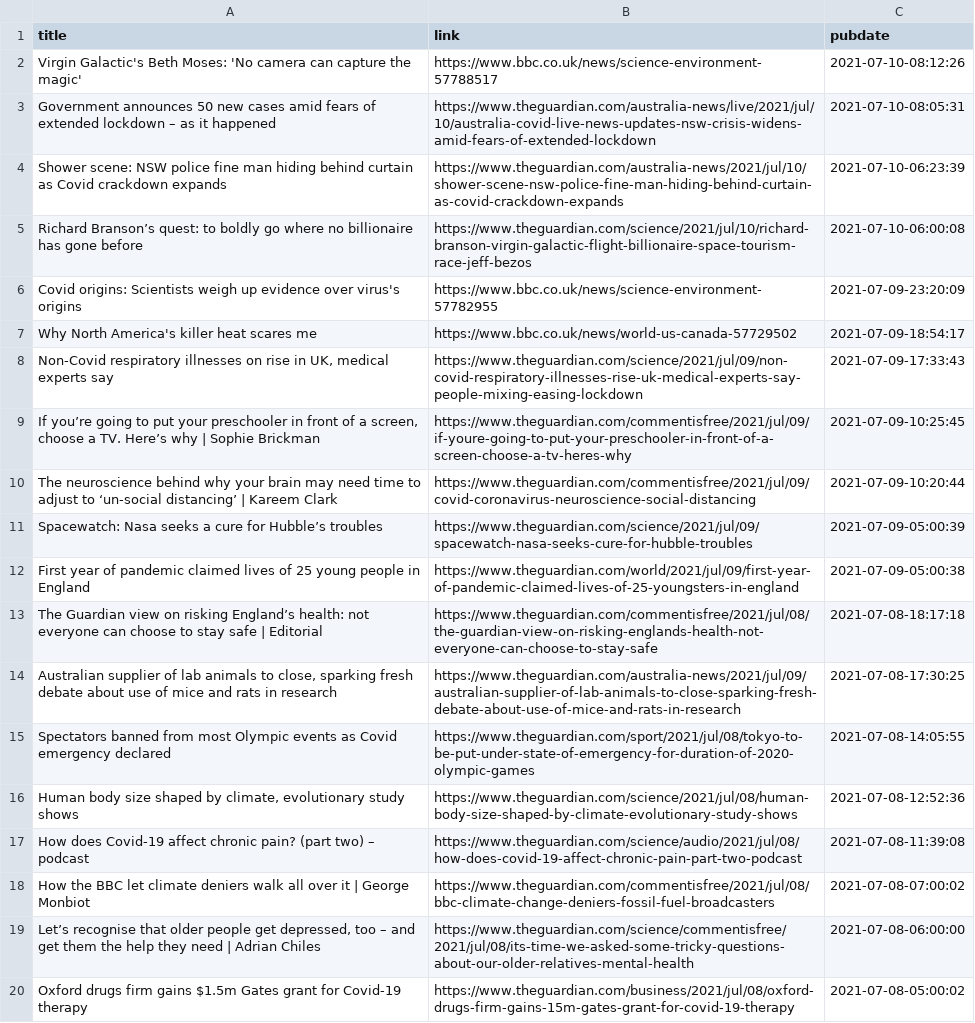
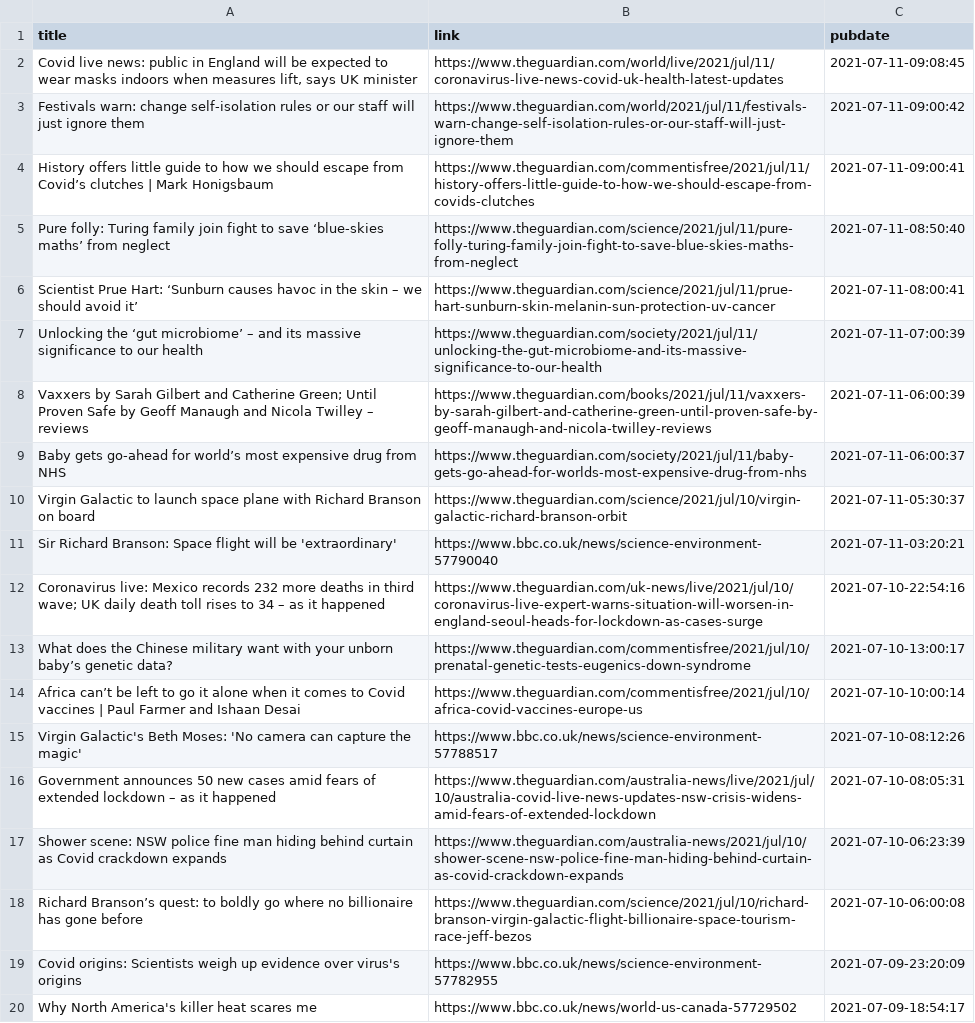
Before and after one commit to jrdmb/ghatest, a CSV file: gscience.csv, drawn as a sheet; only a part is shown; the shorter side is filled out with more unchanged rows.

```diff
--- a/gscience.csv
+++ b/gscience.csv
@@ -1,2 +1,15 @@
 title,link,pubdate
+"Covid live news: public in England will be expected to wear masks indoors when measures lift, says UK minister",https://www.theguardian.com/world/live/2021/jul/11/coronavirus-live-news-covid-uk-health-latest-updates,2021-07-11-09:08:45
+Festivals warn: change self-isolation rules or our staff will just ignore them,https://www.theguardian.com/world/2021/jul/11/festivals-warn-change-self-isolation-rules-or-our-staff-will-just-ignore-them,2021-07-11-09:00:42
+History offers little guide to how we should escape from Covid’s clutches | Mark Honigsbaum,https://www.theguardian.com/commentisfree/2021/jul/11/history-offers-little-guide-to-how-we-should-escape-from-covids-clutches,2021-07-11-09:00:41
+Pure folly: Turing family join fight to save ‘blue-skies maths’ from neglect,https://www.theguardian.com/science/2021/jul/11/pure-folly-turing-family-join-fight-to-save-blue-skies-maths-from-neglect,2021-07-11-08:50:40
+Scientist Prue Hart: ‘Sunburn causes havoc in the skin – we should avoid it’,https://www.theguardian.com/science/2021/jul/11/prue-hart-sunburn-skin-melanin-sun-protection-uv-cancer,2021-07-11-08:00:41
+Unlocking the ‘gut microbiome’ – and its massive significance to our health,https://www.theguardian.com/society/2021/jul/11/unlocking-the-gut-microbiome-and-its-massive-significance-to-our-health,2021-07-11-07:00:39
+Vaxxers by Sarah Gilbert and Catherine Green; Until Proven Safe by Geoff Manaugh and Nicola Twilley – reviews,https://www.theguardian.com/books/2021/jul/11/vaxxers-by-sarah-gilbert-and-catherine-green-until-proven-safe-by-geoff-manaugh-and-nicola-twilley-reviews,2021-07-11-06:00:39
+Baby gets go-ahead for world’s most expensive drug from NHS,https://www.theguardian.com/society/2021/jul/11/baby-gets-go-ahead-for-worlds-most-expensive-drug-from-nhs,2021-07-11-06:00:37
+Virgin Galactic to launch space plane with Richard Branson on board,https://www.theguardian.com/science/2021/jul/10/virgin-galactic-richard-branson-orbit,2021-07-11-05:30:37
+Sir Richard Branson: Space flight will be 'extraordinary',https://www.bbc.co.uk/news/science-environment-57790040,2021-07-11-03:20:21
+Coronavirus live: Mexico records 232 more deaths in third wave; UK daily death toll rises to 34 – as it happened,https://www.theguardian.com/uk-news/live/2021/jul/10/coronavirus-live-expert-warns-situation-will-worsen-in-england-seoul-heads-for-lockdown-as-cases-surge,2021-07-10-22:54:16
+What does the Chinese military want with your unborn baby’s genetic data?,https://www.theguardian.com/commentisfree/2021/jul/10/prenatal-genetic-tests-eugenics-down-syndrome,2021-07-10-13:00:17
+Africa can’t be left to go it alone when it comes to Covid vaccines | Paul Farmer and Ishaan Desai,https://www.theguardian.com/commentisfree/2021/jul/10/africa-covid-vaccines-europe-us,2021-07-10-10:00:14
 Virgin Galactic's Beth Moses: 'No camera can capture the magic',https://www.bbc.co.uk/news/science-environment-57788517,2021-07-10-08:12:26
```
Also changed, not shown: 1 other file.
